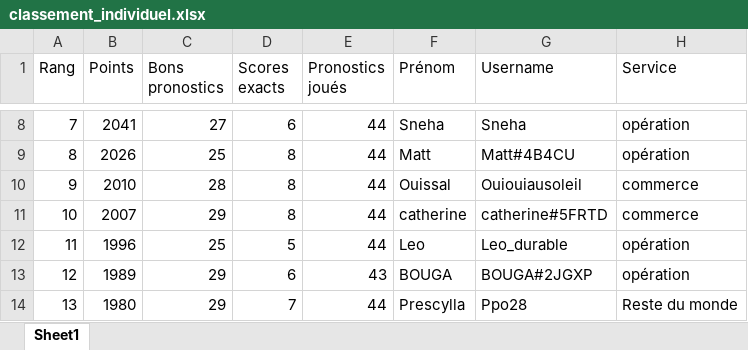
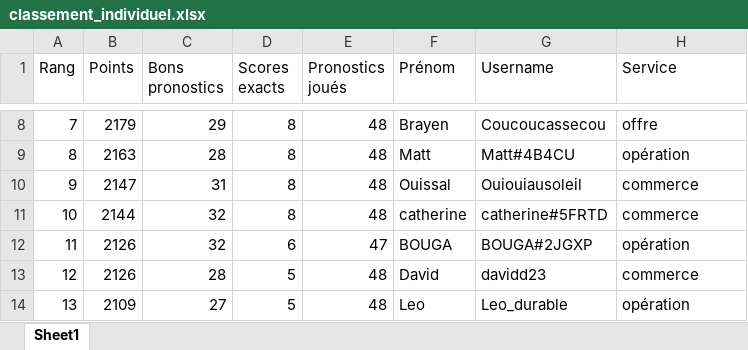
Before and after one commit to devilrock95/championnat-jja, an Excel workbook: classement_individuel.xlsx, sheet Sheet1, drawn as a sheet; only a part is shown, gaps mark what is left out; values as stored, in another font and other column widths than the file's, no borders; the diff covers the shown part only; the diff names each change by its address in the sheet, - before the commit and + after, or states it on an @@ line.

```diff
--- a/classement_individuel.xlsx (sheet Sheet1)
+++ b/classement_individuel.xlsx (sheet Sheet1)
-B8 (Points): 2041
+B8 (Points): 2179
-C8 (Bons pronostics): 27
+C8 (Bons pronostics): 29
-D8 (Scores exacts): 6
+D8 (Scores exacts): 8
-E8:E11 (Pronostics joués): 44
+E8:E11 (Pronostics joués): 48
-F8 (Prénom): Sneha
+F8 (Prénom): Brayen
-G8 (Username): Sneha
+G8 (Username): Coucoucassecou
-H8 (Service): opération
+H8 (Service): offre
-B9 (Points): 2026
+B9 (Points): 2163
-C9 (Bons pronostics): 25
+C9 (Bons pronostics): 28
-B10 (Points): 2010
+B10 (Points): 2147
-C10 (Bons pronostics): 28
+C10 (Bons pronostics): 31
-B11 (Points): 2007
+B11 (Points): 2144
-C11 (Bons pronostics): 29
+C11 (Bons pronostics): 32
-B12 (Points): 1996
+B12 (Points): 2126
-C12 (Bons pronostics): 25
+C12 (Bons pronostics): 32
-D12 (Scores exacts): 5
+D12 (Scores exacts): 6
-E12 (Pronostics joués): 44
+E12 (Pronostics joués): 47
-F12 (Prénom): Leo
+F12 (Prénom): BOUGA
-G12 (Username): Leo_durable
+G12 (Username): BOUGA#2JGXP
-B13 (Points): 1989
+B13 (Points): 2126
-C13 (Bons pronostics): 29
+C13 (Bons pronostics): 28
-D13 (Scores exacts): 6
+D13 (Scores exacts): 5
-E13 (Pronostics joués): 43
+E13 (Pronostics joués): 48
-F13 (Prénom): BOUGA
+F13 (Prénom): David
-G13 (Username): BOUGA#2JGXP
+G13 (Username): davidd23
-H13 (Service): opération
+H13 (Service): commerce
-B14 (Points): 1980
+B14 (Points): 2109
-C14 (Bons pronostics): 29
+C14 (Bons pronostics): 27
-D14 (Scores exacts): 7
+D14 (Scores exacts): 5
-E14 (Pronostics joués): 44
+E14 (Pronostics joués): 48
-F14 (Prénom): Prescylla
+F14 (Prénom): Leo
-G14 (Username): Ppo28
+G14 (Username): Leo_durable
-H14 (Service): Reste du monde
+H14 (Service): opération
```
Also changed, not shown: 622 edited cells elsewhere in this sheet, chutes.xlsx, historique_joueurs.xlsx, 5 other files.
